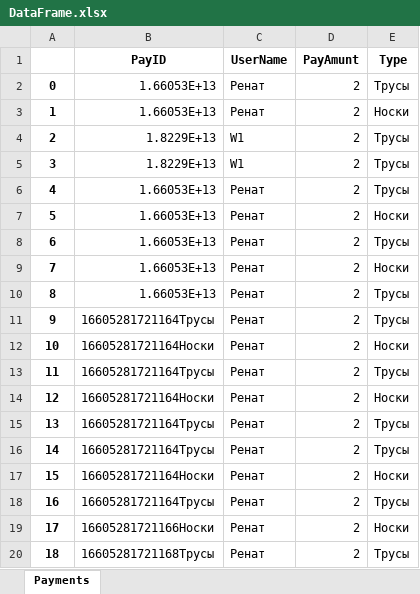
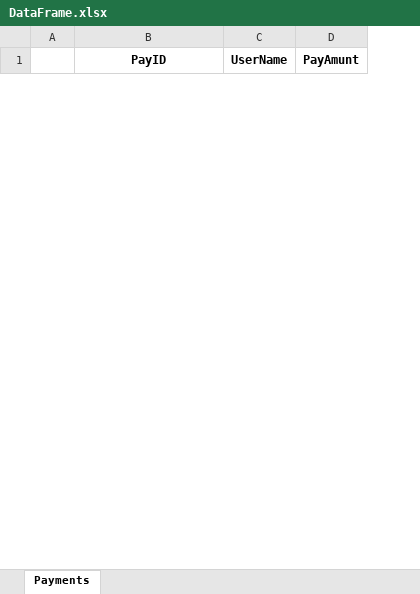
Before and after one commit to NiXbi-L/VapeShop_Ver_2, an Excel workbook: DataBase/Sheets/DataFrame.xlsx, sheet Payments, drawn as a sheet; only a part is shown; values as stored, in another font and other column widths than the file's, no borders; removed rows and columns are numbered as before the commit, all else as after; the diff covers the shown part only; the diff names each change by its address in the sheet, - before the commit and + after, or states it on an @@ line.

```diff
--- a/DataBase/Sheets/DataFrame.xlsx (sheet Payments)
+++ b/DataBase/Sheets/DataFrame.xlsx (sheet Payments)
-column E (Type), empty
-row 2: 0 | 1.66053E+13 | Ренат | 2 | Трусы
-row 3: 1 | 1.66053E+13 | Ренат | 2 | Носки
-row 4: 2 | 1.8229E+13 | W1 | 2 | Трусы
-row 5: 3 | 1.8229E+13 | W1 | 2 | Трусы
-row 6: 4 | 1.66053E+13 | Ренат | 2 | Трусы
-row 7: 5 | 1.66053E+13 | Ренат | 2 | Носки
-row 8: 6 | 1.66053E+13 | Ренат | 2 | Трусы
-row 9: 7 | 1.66053E+13 | Ренат | 2 | Носки
-row 10: 8 | 1.66053E+13 | Ренат | 2 | Трусы
-row 11: 9 | 16605281721164Трусы | Ренат | 2 | Трусы
-row 12: 10 | 16605281721164Носки | Ренат | 2 | Носки
-row 13: 11 | 16605281721164Трусы | Ренат | 2 | Трусы
-row 14: 12 | 16605281721164Носки | Ренат | 2 | Носки
-row 15: 13 | 16605281721164Трусы | Ренат | 2 | Трусы
-row 16: 14 | 16605281721164Трусы | Ренат | 2 | Трусы
-row 17: 15 | 16605281721164Носки | Ренат | 2 | Носки
-row 18: 16 | 16605281721164Трусы | Ренат | 2 | Трусы
-row 19: 17 | 16605281721166Носки | Ренат | 2 | Носки
-row 20: 18 | 16605281721168Трусы | Ренат | 2 | Трусы
```
Also changed, not shown: 9 added rows and 8 removed rows elsewhere in this sheet, DataBase/Sheets/UserData.xlsx, 1 other file.
